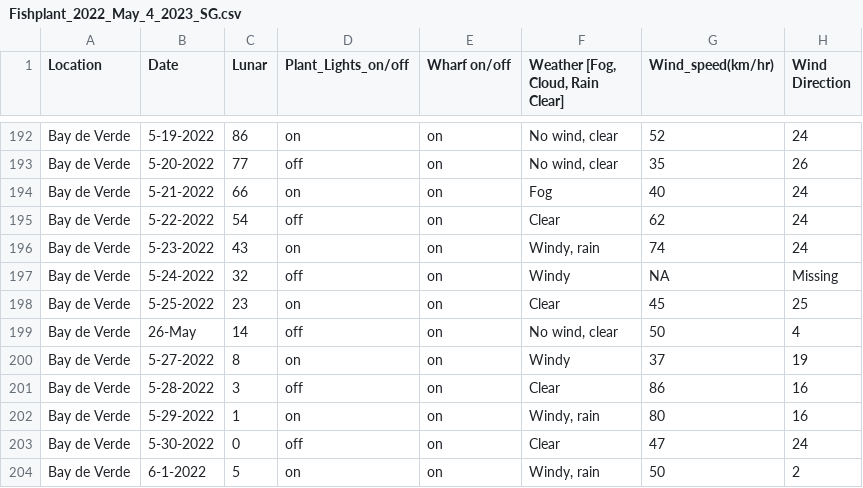
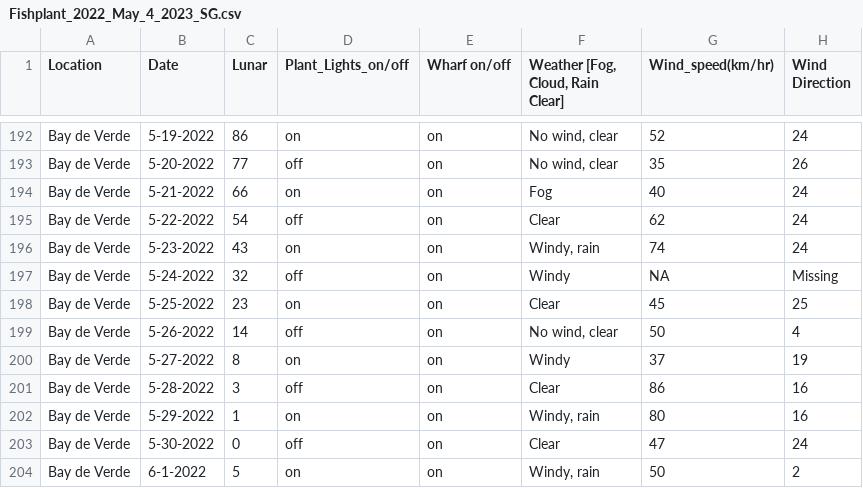
Before and after one commit to tori-burt/LESP-Light-Attraction-Tori-Burt, a CSV file: data/Fishplant_2022_May_4_2023_SG.csv, drawn as a sheet; only a part is shown, gaps mark what is left out; the diff names each change by its address in the sheet, - before the commit and + after, or states it on an @@ line.

Commit message:
updates to light attraction

```diff
--- a/data/Fishplant_2022_May_4_2023_SG.csv
+++ b/data/Fishplant_2022_May_4_2023_SG.csv
-B199 (Date): 26-May
+B199 (Date): 5-26-2022
```
Also changed, not shown: 2 other files.
